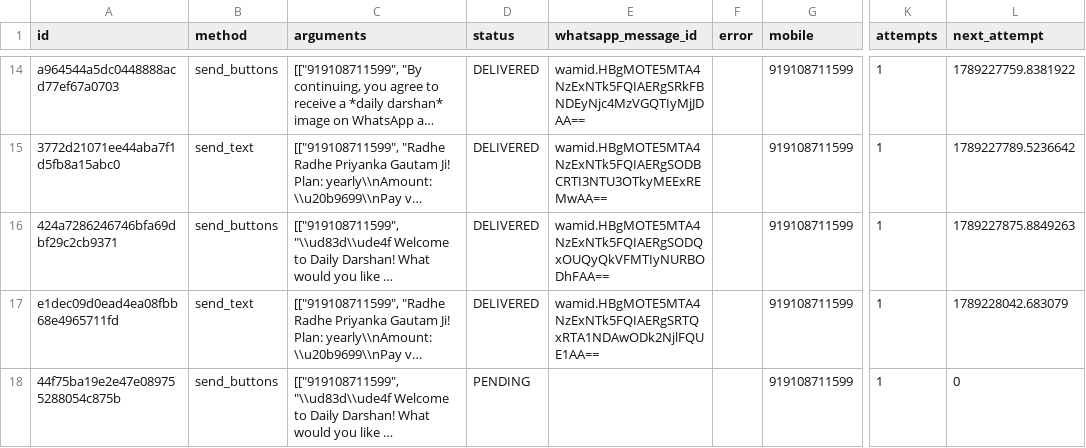
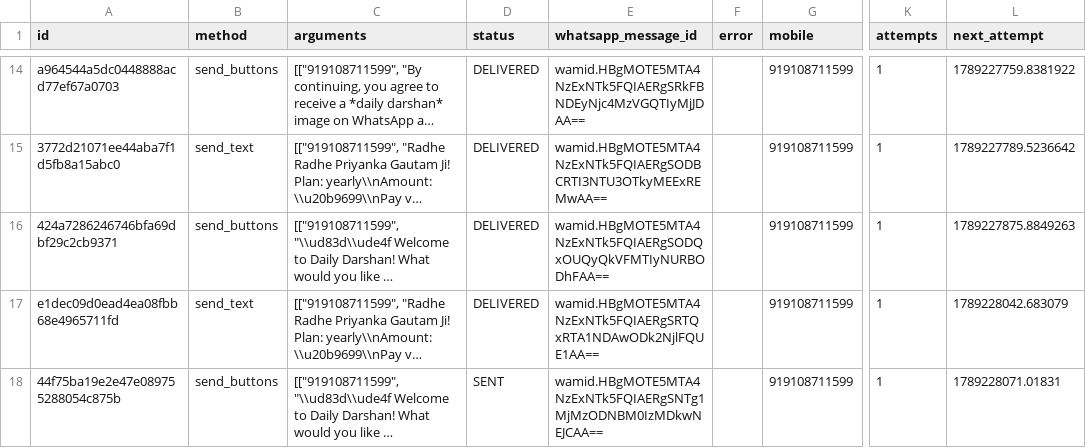
Before and after one commit to mishnit/daily-darshan, a CSV file: csv/reply_outbox.csv, drawn as a sheet; only a part is shown, gaps mark what is left out; long unchanged cells end in …; the diff names each change by its address in the sheet, - before the commit and + after, or states it on an @@ line.

Commit message:
Persist webhook reply outbox

```diff
--- a/csv/reply_outbox.csv
+++ b/csv/reply_outbox.csv
-D18 (status): PENDING
+D18 (status): SENT
-E18 (whatsapp_message_id): (empty)
+E18 (whatsapp_message_id): wamid.HBgMOTE5MTA4NzExNTk5FQIAERgSNTg1MjMzODNBM0IzMDkwNEJCAA==
-L18 (next_attempt): 0
+L18 (next_attempt): 1789228071.01831
```
